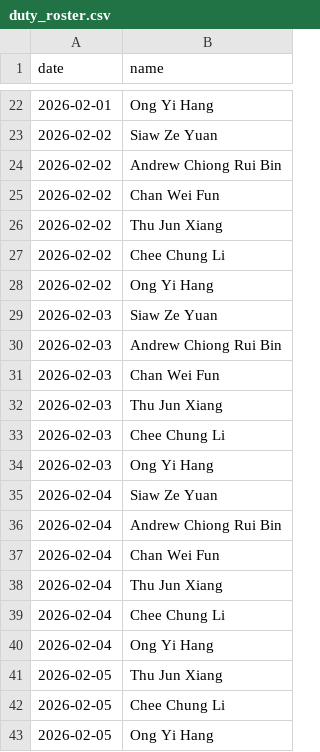
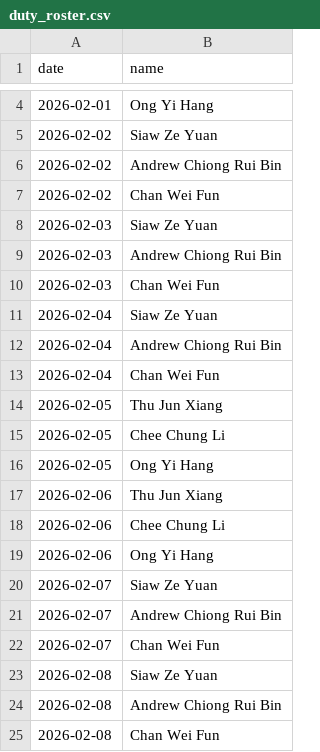
Before and after one commit to Kevin-QA/webhook, a CSV file: duty_roster.csv, drawn as a sheet; only a part is shown, gaps mark what is left out; the shorter side is filled out with more unchanged rows; the diff covers the shown part only.

```diff
--- a/duty_roster.csv
+++ b/duty_roster.csv
@@ -25,5 +7,2 @@ date,name
 2026-02-02,Chan Wei Fun
-2026-02-02,Thu Jun Xiang
-2026-02-02,Chee Chung Li
-2026-02-02,Ong Yi Hang
 2026-02-03,Siaw Ze Yuan
@@ -31,5 +10,2 @@ date,name
 2026-02-03,Chan Wei Fun
-2026-02-03,Thu Jun Xiang
-2026-02-03,Chee Chung Li
-2026-02-03,Ong Yi Hang
 2026-02-04,Siaw Ze Yuan
@@ -37,5 +13,2 @@ date,name
 2026-02-04,Chan Wei Fun
-2026-02-04,Thu Jun Xiang
-2026-02-04,Chee Chung Li
-2026-02-04,Ong Yi Hang
 2026-02-05,Thu Jun Xiang
```
Also changed, not shown: 30 removed rows and 2 edited cells elsewhere in this file.
